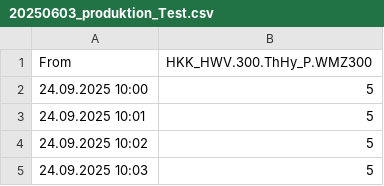
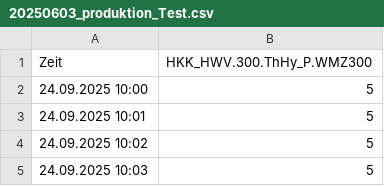
Before and after one commit to PTW-TUDa/heat-exchanger-control, a CSV file: pwt_control/scenarios/20250603_produktion_Test.csv, drawn as a sheet; only a part is shown.

Commit message:
Test

```diff
--- a/pwt_control/scenarios/20250603_produktion_Test.csv
+++ b/pwt_control/scenarios/20250603_produktion_Test.csv
@@ -1,2 +1,2 @@
-From;HKK_HWV.300.ThHy_P.WMZ300
+Zeit;HKK_HWV.300.ThHy_P.WMZ300
 24.09.2025 10:00;5
```
